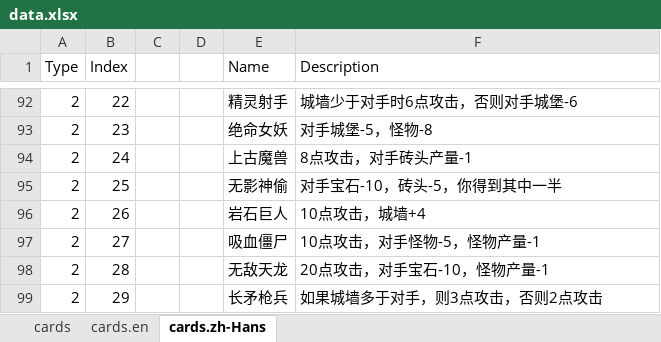
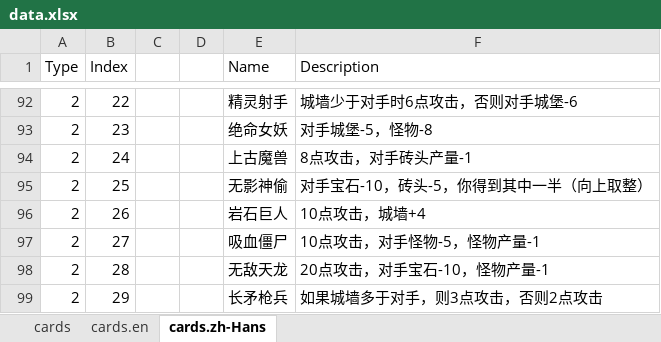
Before and after one commit to sekai0330/react-game, an Excel workbook: tools/data-processing/data.xlsx, sheet cards.zh-Hans, drawn as a sheet; only a part is shown, gaps mark what is left out; values as stored, in another font and other column widths than the file's, no borders; the diff names each change by its address in the sheet, - before the commit and + after, or states it on an @@ line.

Commit message:
feat: add fr, de i18n; ocr tool

```diff
--- a/tools/data-processing/data.xlsx (sheet cards.zh-Hans)
+++ b/tools/data-processing/data.xlsx (sheet cards.zh-Hans)
-F95 (Description): 对手宝石-10，砖头-5，你得到其中一半
+F95 (Description): 对手宝石-10，砖头-5，你得到其中一半（向上取整）
```
Also changed, not shown: 34 other files.
